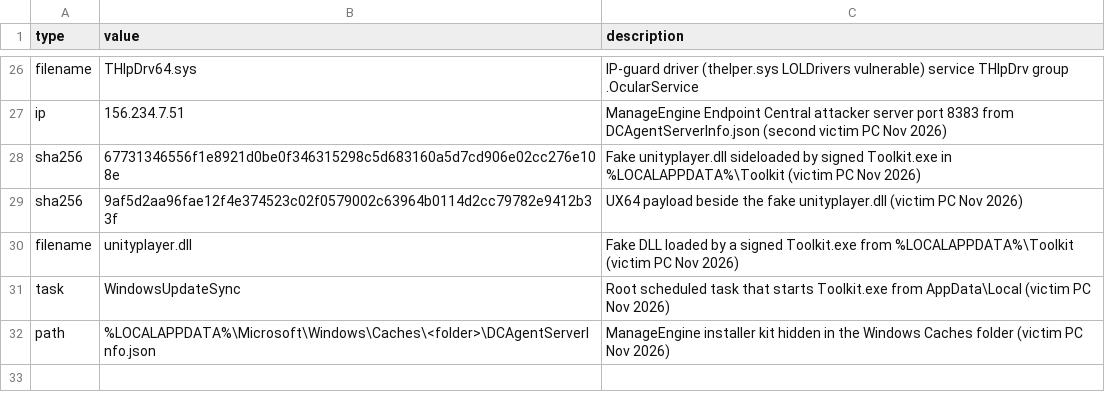
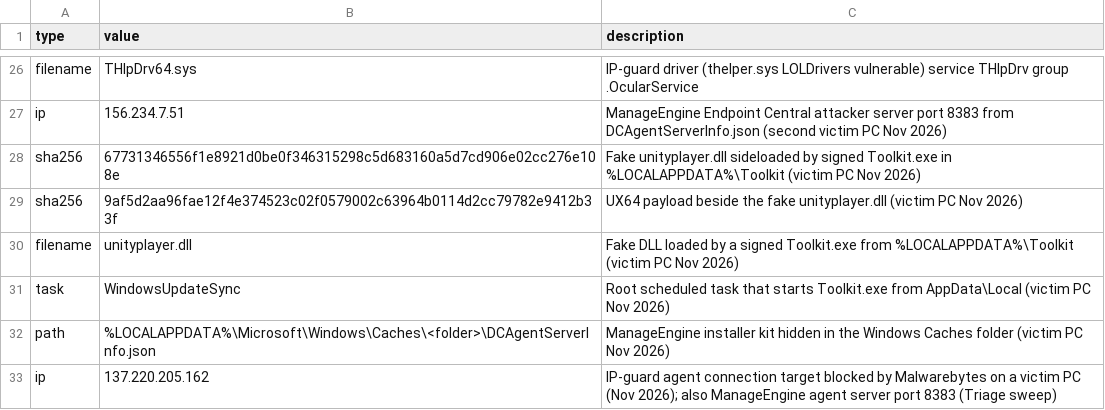
Before and after one commit to afu-it/wa-zip-cleaner, a CSV file: docs/iocs.csv, drawn as a sheet; only a part is shown, gaps mark what is left out; the diff names each change by its address in the sheet, - before the commit and + after, or states it on an @@ line.

Commit message:
Add the November 2026 case report for four cleaned Malaysian PCs (ManageEngine, IP-guard, Toolkit sideload, fake FilmoraTray, UltraViewer) and the matching IOC entries

```diff
--- a/docs/iocs.csv
+++ b/docs/iocs.csv
+row 33: ip | 137.220.205.162 | IP-guard agent connection target blocked by Malwarebytes on a victim PC (Nov 2026); also ManageEngine agent server port 8383 (Triage sweep)
```
Also changed, not shown: 2 other files.
